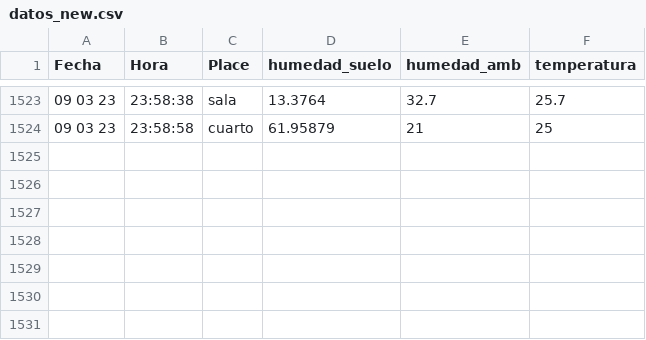
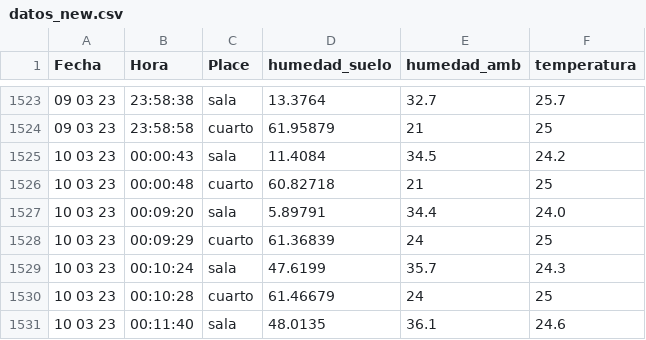
Before and after one commit to cmlavaut/CoffeePlantIOT, a CSV file: csv/datos_new.csv, drawn as a sheet; only a part is shown, gaps mark what is left out.

```diff
--- a/csv/datos_new.csv
+++ b/csv/datos_new.csv
@@ -1524 +1524,8 @@ Fecha,Hora,Place,humedad_suelo,humedad_amb,temperatura
 09 03 23,23:58:58,cuarto,61.95879,21,25
+10 03 23,00:00:43,sala,11.4084,34.5,24.2
+10 03 23,00:00:48,cuarto,60.82718,21,25
+10 03 23,00:09:20,sala,5.89791,34.4,24.0
+10 03 23,00:09:29,cuarto,61.36839,24,25
+10 03 23,00:10:24,sala,47.6199,35.7,24.3
+10 03 23,00:10:28,cuarto,61.46679,24,25
+10 03 23,00:11:40,sala,48.0135,36.1,24.6
```
Also changed, not shown: 1 other file.
